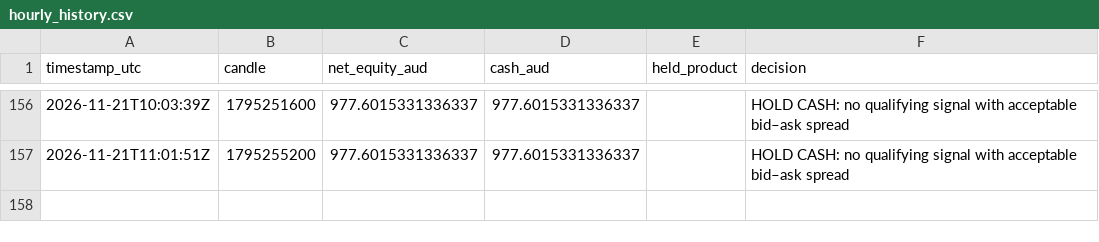
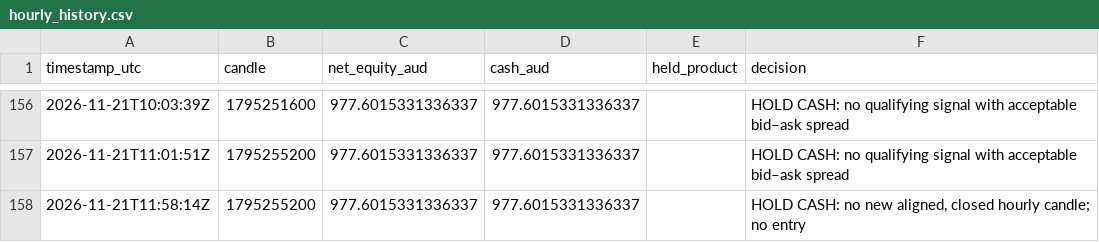
Before and after one commit to KimaKazeKrypto/coinbase-paper-trader-Visibility-Public, a CSV file: data/hourly_history.csv, drawn as a sheet; only a part is shown, gaps mark what is left out; the diff names each change by its address in the sheet, - before the commit and + after, or states it on an @@ line.

Commit message:
Update paper trading data [skip ci]

```diff
--- a/data/hourly_history.csv
+++ b/data/hourly_history.csv
+row 158: 2026-11-21T11:58:14Z | 1795255200 | 977.6015331336337 | 977.6015331336337 |  | HOLD CASH: no new aligned, closed hourly candle; no entry
```
Also changed, not shown: 5 other files.
